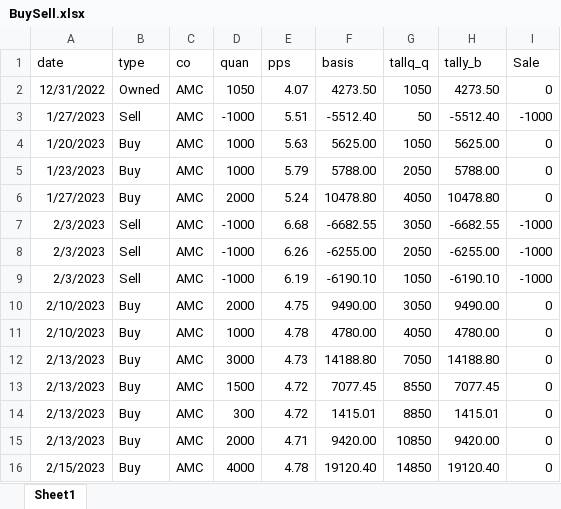
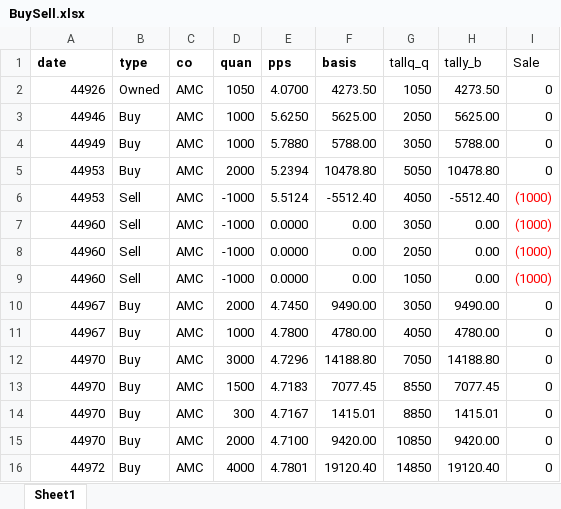
Before and after one commit to GrayCoHub/allocate_df, an Excel workbook: BuySell.xlsx, sheet Sheet1, drawn as a sheet; only a part is shown; values as stored, in another font and other column widths than the file's, no borders; removed rows and columns are numbered as before the commit, all else as after; the diff covers the shown part only; the diff names each change by its address in the sheet, - before the commit and + after, or states it on an @@ line.

```diff
--- a/BuySell.xlsx (sheet Sheet1)
+++ b/BuySell.xlsx (sheet Sheet1)
-A1:F1 bold: off
+A1:F1 bold: on
-A2 (date): 12/31/2022
+A2 (date): 44926
-E2 (pps): 4.07
+E2 (pps): 4.0700
-row 3: 1/27/2023 | Sell | AMC | -1000 | 5.51 | -5512.40 | 50 | -5512.40 | -1000
-A3 (date): 1/20/2023
+A3 (date): 44946
-E3 (pps): 5.63
+E3 (pps): 5.6250
-G3 (tallq_q): 1050
+G3 (tallq_q): 2050
-A4 (date): 1/23/2023
+A4 (date): 44949
-E4 (pps): 5.79
+E4 (pps): 5.7880
-G4 (tallq_q): 2050
+G4 (tallq_q): 3050
-A5 (date): 1/27/2023
+A5 (date): 44953
-E5 (pps): 5.24
+E5 (pps): 5.2394
-G5 (tallq_q): 4050
+G5 (tallq_q): 5050
-row 7: 2/3/2023 | Sell | AMC | -1000 | 6.68 | -6682.55 | 3050 | -6682.55 | -1000
-row 8: 2/3/2023 | Sell | AMC | -1000 | 6.26 | -6255.00 | 2050 | -6255.00 | -1000
-row 9: 2/3/2023 | Sell | AMC | -1000 | 6.19 | -6190.10 | 1050 | -6190.10 | -1000
+row 6: 44953 | Sell | AMC | -1000 | 5.5124 | -5512.40 | 4050 | -5512.40 | (1000)
+row 7: 44960 | Sell | AMC | -1000 | 0.0000 | 0.00 | 3050 | 0.00 | (1000)
+row 8: 44960 | Sell | AMC | -1000 | 0.0000 | 0.00 | 2050 | 0.00 | (1000)
+row 9: 44960 | Sell | AMC | -1000 | 0.0000 | 0.00 | 1050 | 0.00 | (1000)
-A10:A11 (date): 2/10/2023
+A10:A11 (date): 44967
-E10 (pps): 4.75
+E10 (pps): 4.7450
-E11 (pps): 4.78
+E11 (pps): 4.7800
-A12:A15 (date): 2/13/2023
+A12:A15 (date): 44970
-E12 (pps): 4.73
+E12 (pps): 4.7296
-E13 (pps): 4.72
+E13 (pps): 4.7183
-E14 (pps): 4.72
+E14 (pps): 4.7167
-E15 (pps): 4.71
+E15 (pps): 4.7100
-A16 (date): 2/15/2023
+A16 (date): 44972
-E16 (pps): 4.78
+E16 (pps): 4.7801
```
Also changed, not shown: 5 added rows, 1 removed row, 48 edited cells and cell formats elsewhere in this sheet, formulas that keep their value, 2 other files.
